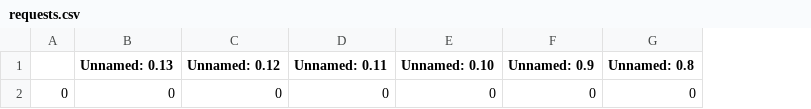
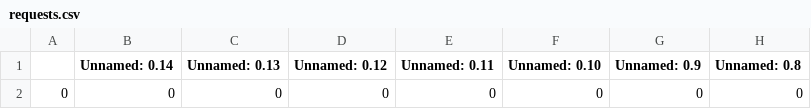
Before and after one commit to jluby127/AstroQ, a CSV file: examples/bench/inputs/requests.csv, drawn as a sheet; only a part is shown; the diff names each change by its address in the sheet, - before the commit and + after, or states it on an @@ line.

```diff
--- a/examples/bench/inputs/requests.csv
+++ b/examples/bench/inputs/requests.csv
+column B (Unnamed: 0.14), row 2: 0
```
Also changed, not shown: 1 other file.
